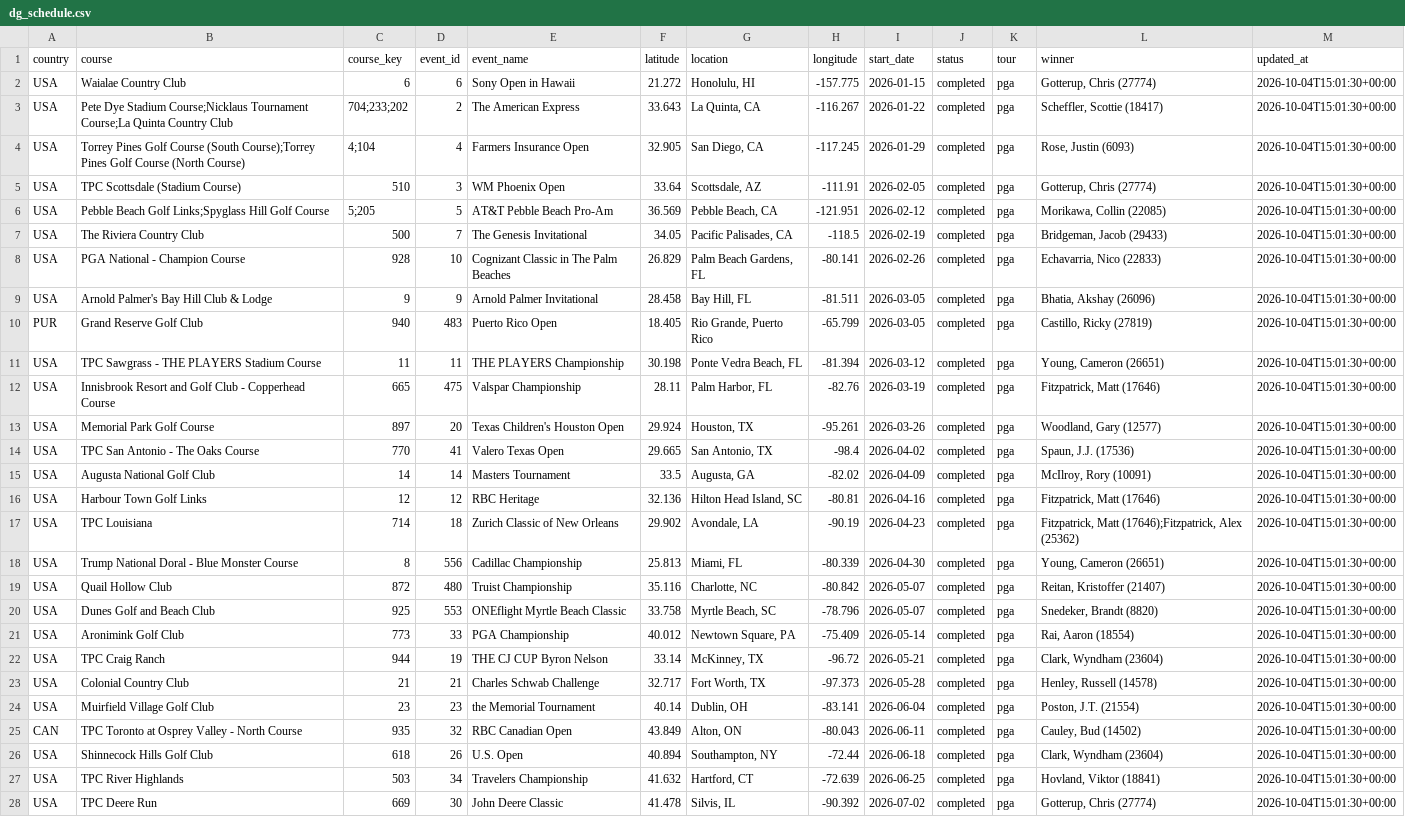
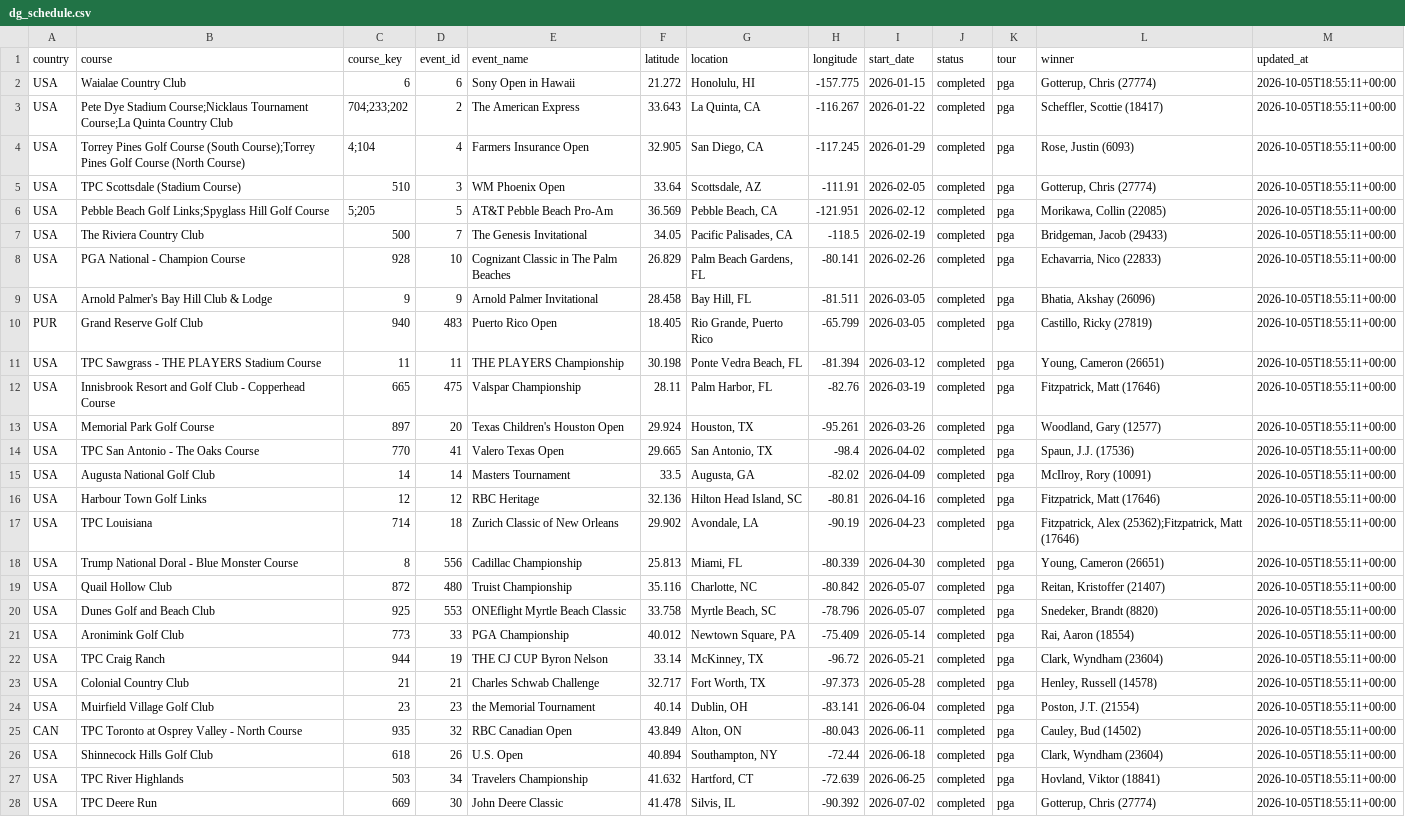
Before and after one commit to chrismaleki-tech/skills-introduction-to-github, a CSV file: datagolf/data/dg_schedule.csv, drawn as a sheet; only a part is shown; the diff covers the shown part only; the diff names each change by its address in the sheet, - before the commit and + after, or states it on an @@ line.

```diff
--- a/datagolf/data/dg_schedule.csv
+++ b/datagolf/data/dg_schedule.csv
-M2:M28 (updated_at): 2026-10-04T15:01:30+00:00
+M2:M28 (updated_at): 2026-10-05T18:55:11+00:00
-L17 (winner): Fitzpatrick, Matt (17646);Fitzpatrick, Alex (25362)
+L17 (winner): Fitzpatrick, Alex (25362);Fitzpatrick, Matt (17646)
```
Also changed, not shown: 22 edited cells elsewhere in this file, datagolf/data/dg_players.csv, datagolf/data/dg_rankings.csv, 3 other files.
